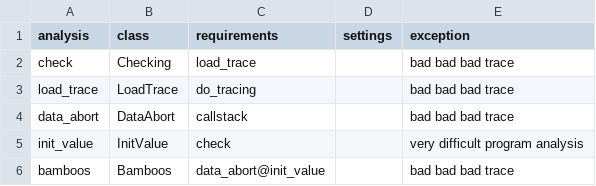
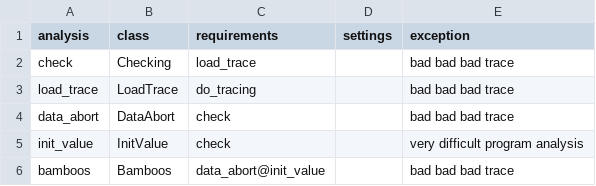
Before and after one commit to cyruscyliu/firmguide, a CSV file: analyses/.analyses.csv, drawn as a sheet.

```diff
--- a/analyses/.analyses.csv
+++ b/analyses/.analyses.csv
@@ -3,3 +3,3 @@ check,Checking,load_trace,,bad bad bad trace
 load_trace,LoadTrace,do_tracing,,bad bad bad trace
-data_abort,DataAbort,callstack,,bad bad bad trace
+data_abort,DataAbort,check,,bad bad bad trace
 init_value,InitValue,check,,very difficult program analysis
```
Also changed, not shown: 2 other files.
